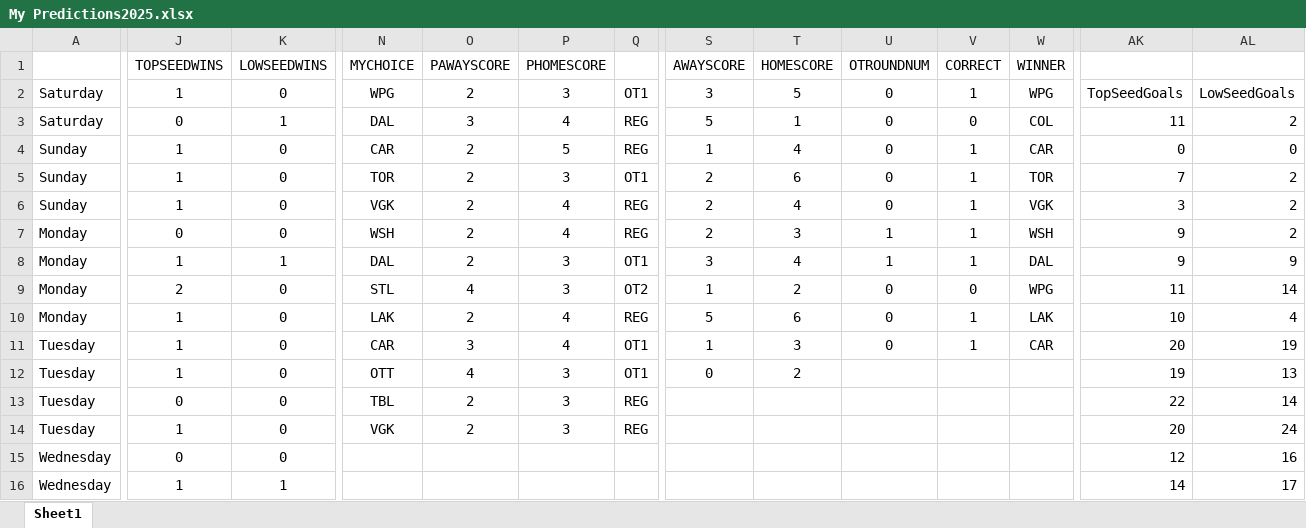
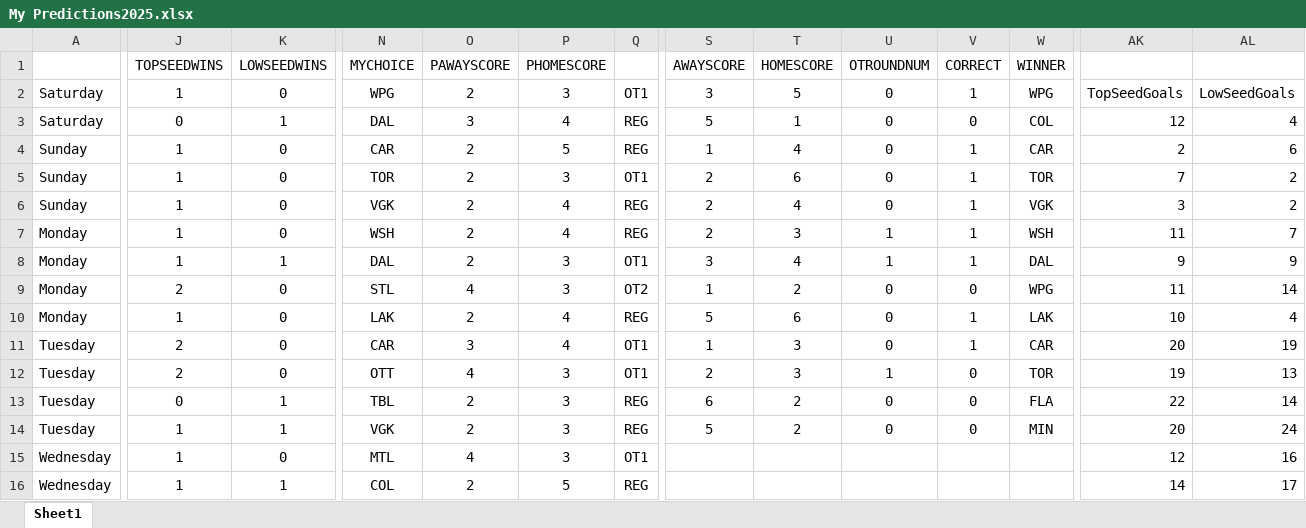
Before and after one commit to abriggs914/Coding_Practice, an Excel workbook: Python/Hockey pool/2025/My Predictions2025.xlsx, sheet Sheet1, drawn as a sheet; only a part is shown, gaps mark what is left out; values as stored, in another font and other column widths than the file's, no borders; conditional formats and table styles not drawn; the diff covers the shown part only; the diff names each change by its address in the sheet, - before the commit and + after, or states it on an @@ line.

Commit message:
2025-04-23 GamePredictions

```diff
--- a/Python/Hockey pool/2025/My Predictions2025.xlsx (sheet Sheet1)
+++ b/Python/Hockey pool/2025/My Predictions2025.xlsx (sheet Sheet1)
-AK3: 11
+AK3: 12
-AL3: 2
+AL3: 4
-AK4: 0
+AK4: 2
-AL4: 0
+AL4: 6
-J7: 0
+J7: 1
-AK7: 9
+AK7: 11
-AL7: 2
+AL7: 7
-J11:J12: 1
+J11:J12: 2
-S12: 0
+S12: 2
-T12: 2
+T12: 3
-U12: (empty)
+U12: 1
-V12:V14: (empty)
+V12:V14: 0
-W12: (empty)
+W12: TOR
-K13:K14: 0
+K13:K14: 1
-S13: (empty)
+S13: 6
-T13:T14: (empty)
+T13:T14: 2
-U13:U14: (empty)
+U13:U14: 0
-W13: (empty)
+W13: FLA
-S14: (empty)
+S14: 5
-W14: (empty)
+W14: MIN
-J15: 0
+J15: 1
-N15: (empty)
+N15: MTL
-O15: (empty)
+O15: 4
-P15: (empty)
+P15: 3
-Q15: (empty)
+Q15: OT1
-N16: (empty)
+N16: COL
-O16: (empty)
+O16: 2
-P16: (empty)
+P16: 5
-Q16: (empty)
+Q16: REG
```
Also changed, not shown: 10 added rows, 10 removed rows, 181 edited cells and cell formats elsewhere in this sheet, formulas that keep their value.
